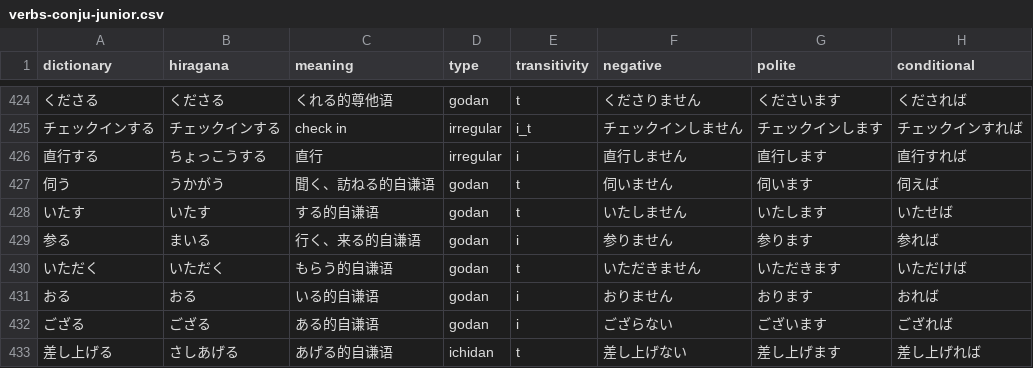
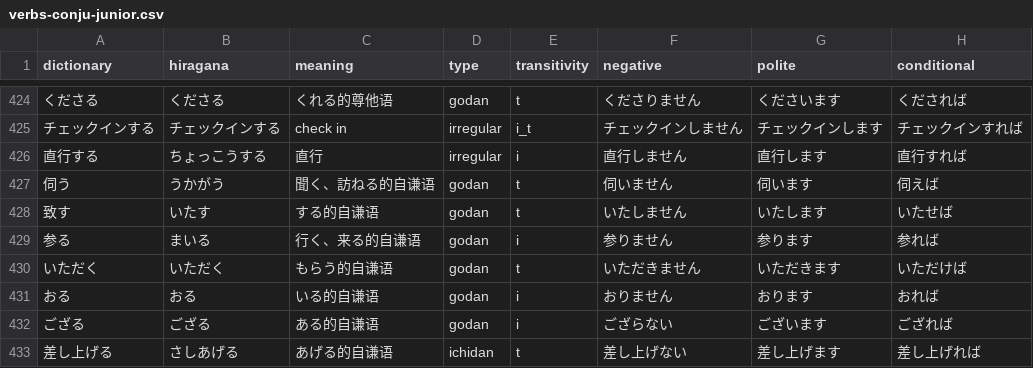
Before and after one commit to cencuansen/simple-pages, a CSV file: japanese/public/json/verbs-conju-junior.csv, drawn as a sheet; only a part is shown, gaps mark what is left out; the diff names each change by its address in the sheet, - before the commit and + after, or states it on an @@ line.

Commit message:
update japanese

```diff
--- a/japanese/public/json/verbs-conju-junior.csv
+++ b/japanese/public/json/verbs-conju-junior.csv
-A428 (dictionary): いたす
+A428 (dictionary): 致す
```
Also changed, not shown: 1 other file.
